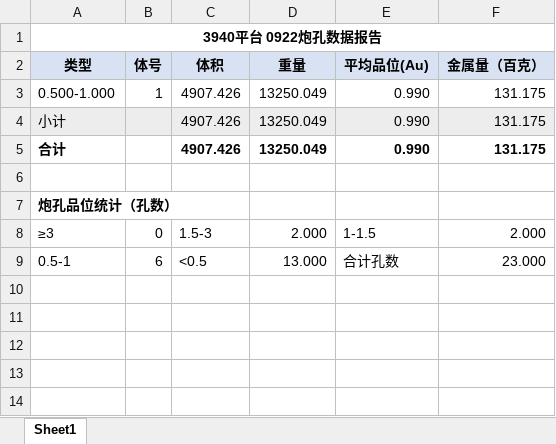
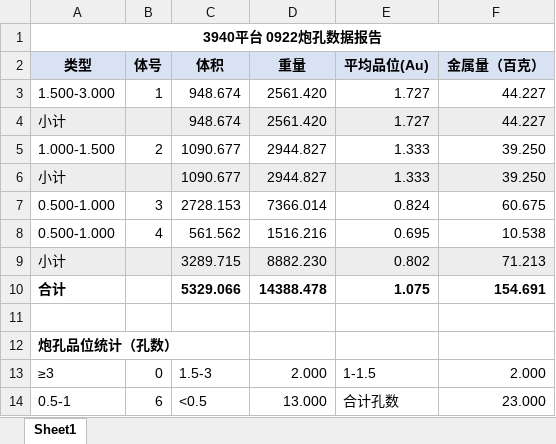
Before and after one commit to bit479/auto-second-mining, an Excel workbook: 北部山头3940平台2026/7、单日数据/北部山头3940平台-0922/二次圈矿成果_auto/3940平台 0922炮孔数据报告.xlsx, sheet Sheet1, drawn as a sheet; values as stored, in another font and other column widths than the file's, no borders; removed rows and columns are numbered as before the commit, all else as after; the diff names each change by its address in the sheet, - before the commit and + after, or states it on an @@ line.

```diff
--- a/北部山头3940平台2026/7、单日数据/北部山头3940平台-0922/二次圈矿成果_auto/3940平台 0922炮孔数据报告.xlsx (sheet Sheet1)
+++ b/北部山头3940平台2026/7、单日数据/北部山头3940平台-0922/二次圈矿成果_auto/3940平台 0922炮孔数据报告.xlsx (sheet Sheet1)
-row 3: 0.500-1.000 | 1 | 4907.426 | 13250.049 | 0.990 | 131.175
-row 4: 小计 |  | 4907.426 | 13250.049 | 0.990 | 131.175
-row 5: 合计 |  | 4907.426 | 13250.049 | 0.990 | 131.175
+row 3: 1.500-3.000 | 1 | 948.674 | 2561.420 | 1.727 | 44.227
+row 4: 小计 |  | 948.674 | 2561.420 | 1.727 | 44.227
+row 5: 1.000-1.500 | 2 | 1090.677 | 2944.827 | 1.333 | 39.250
+row 6: 小计 |  | 1090.677 | 2944.827 | 1.333 | 39.250
+row 7: 0.500-1.000 | 3 | 2728.153 | 7366.014 | 0.824 | 60.675
+row 8: 0.500-1.000 | 4 | 561.562 | 1516.216 | 0.695 | 10.538
+row 9: 小计 |  | 3289.715 | 8882.230 | 0.802 | 71.213
+row 10: 合计 |  | 5329.066 | 14388.478 | 1.075 | 154.691
```
Also changed, not shown: 北部山头3940平台2026/7、单日数据/_批量汇总/批量汇总.xlsx, 北部山头3940平台2026/7、单日数据/北部山头3940平台-1008/二次圈矿成果_3940_1008_auto/3940平台 1008炮孔数据报告.xlsx, 15 other files.
